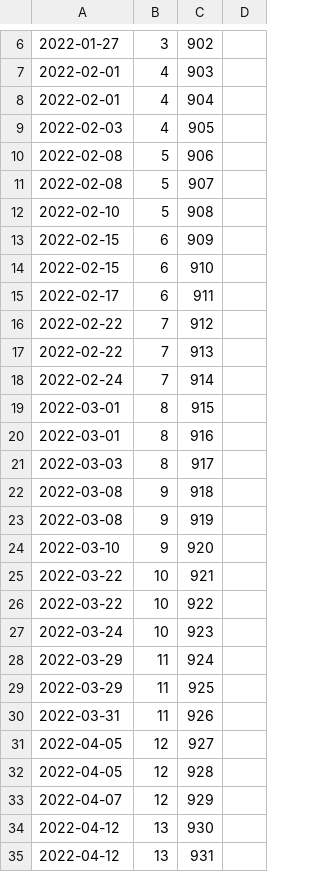
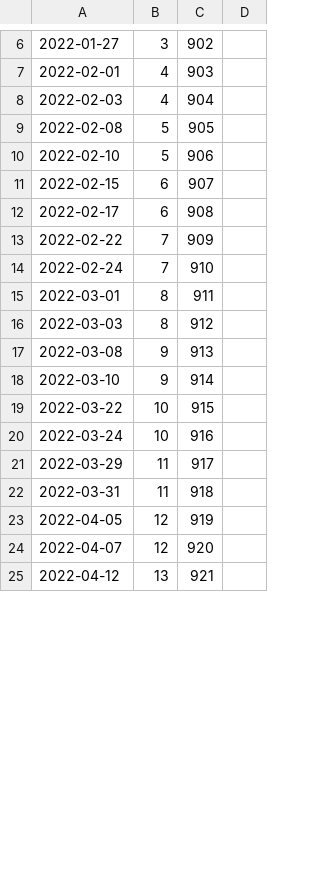
Before and after one commit to Sanchez-S/UNC-BACS200-2022-Spring, a CSV file: schedule.csv, drawn as a sheet; only a part is shown, gaps mark what is left out; the diff covers the shown part only.

```diff
--- a/schedule.csv
+++ b/schedule.csv
@@ -7,29 +7,19 @@
 2022-02-01,4,903,
-2022-02-01,4,904,
-2022-02-03,4,905,
-2022-02-08,5,906,
-2022-02-08,5,907,
-2022-02-10,5,908,
-2022-02-15,6,909,
-2022-02-15,6,910,
-2022-02-17,6,911,
-2022-02-22,7,912,
-2022-02-22,7,913,
-2022-02-24,7,914,
-2022-03-01,8,915,
-2022-03-01,8,916,
-2022-03-03,8,917,
-2022-03-08,9,918,
-2022-03-08,9,919,
-2022-03-10,9,920,
-2022-03-22,10,921,
-2022-03-22,10,922,
-2022-03-24,10,923,
-2022-03-29,11,924,
-2022-03-29,11,925,
-2022-03-31,11,926,
-2022-04-05,12,927,
-2022-04-05,12,928,
-2022-04-07,12,929,
-2022-04-12,13,930,
-2022-04-12,13,931,
+2022-02-03,4,904,
+2022-02-08,5,905,
+2022-02-10,5,906,
+2022-02-15,6,907,
+2022-02-17,6,908,
+2022-02-22,7,909,
+2022-02-24,7,910,
+2022-03-01,8,911,
+2022-03-03,8,912,
+2022-03-08,9,913,
+2022-03-10,9,914,
+2022-03-22,10,915,
+2022-03-24,10,916,
+2022-03-29,11,917,
+2022-03-31,11,918,
+2022-04-05,12,919,
+2022-04-07,12,920,
+2022-04-12,13,921,
```
Also changed, not shown: 2 removed rows and 5 edited cells elsewhere in this file, 24 other files.
